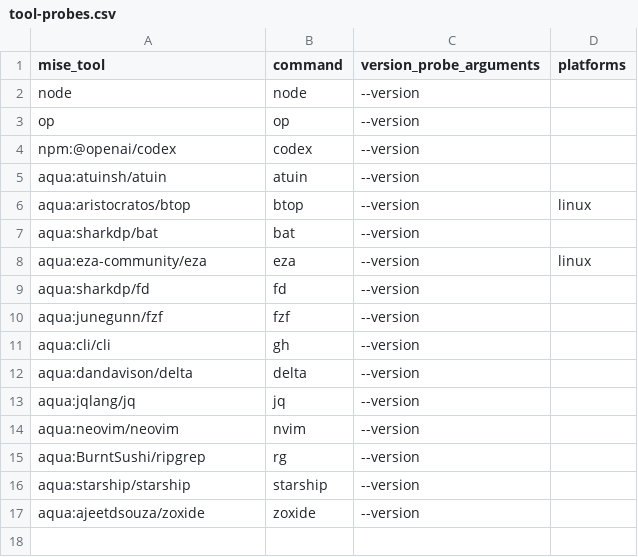
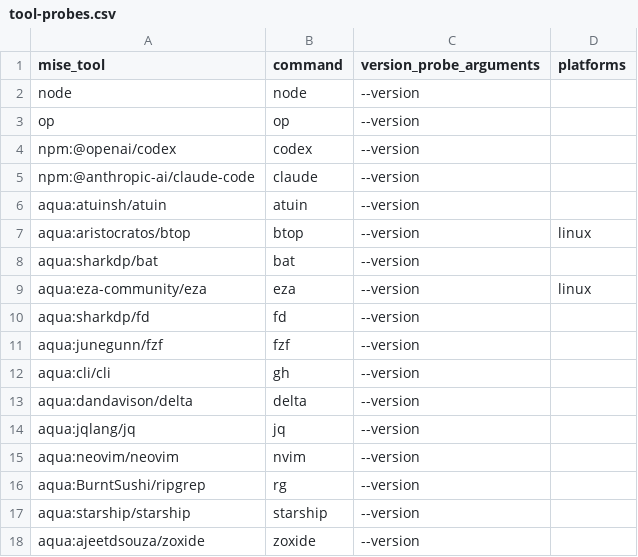
Before and after one commit to giacomoguidotto/userland, a CSV file: cfg/tool-probes.csv, drawn as a sheet; the diff names each change by its address in the sheet, - before the commit and + after, or states it on an @@ line.

```diff
--- a/cfg/tool-probes.csv
+++ b/cfg/tool-probes.csv
+row 5: npm:@anthropic-ai/claude-code | claude | --version
```
Also changed, not shown: 10 other files.
